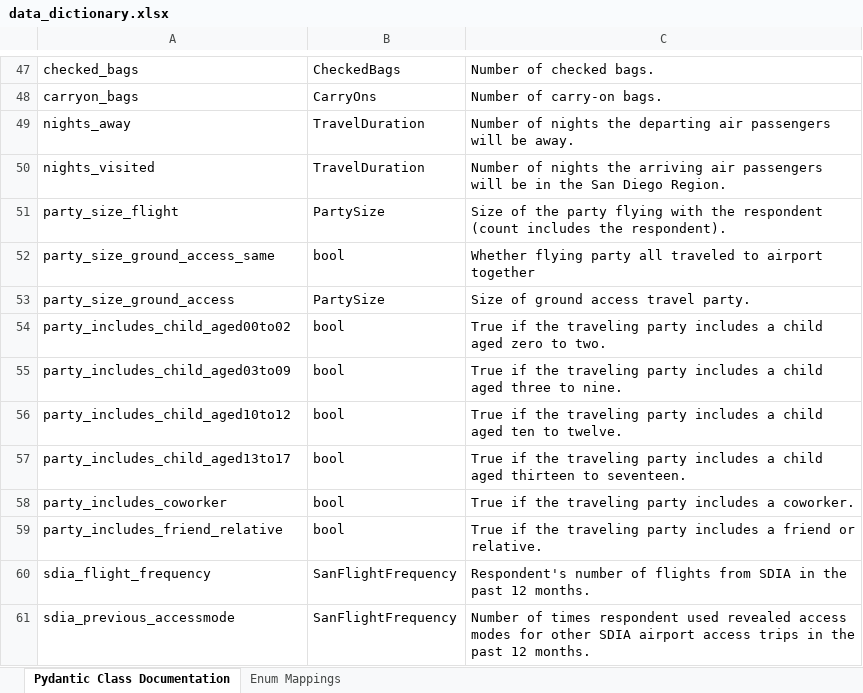
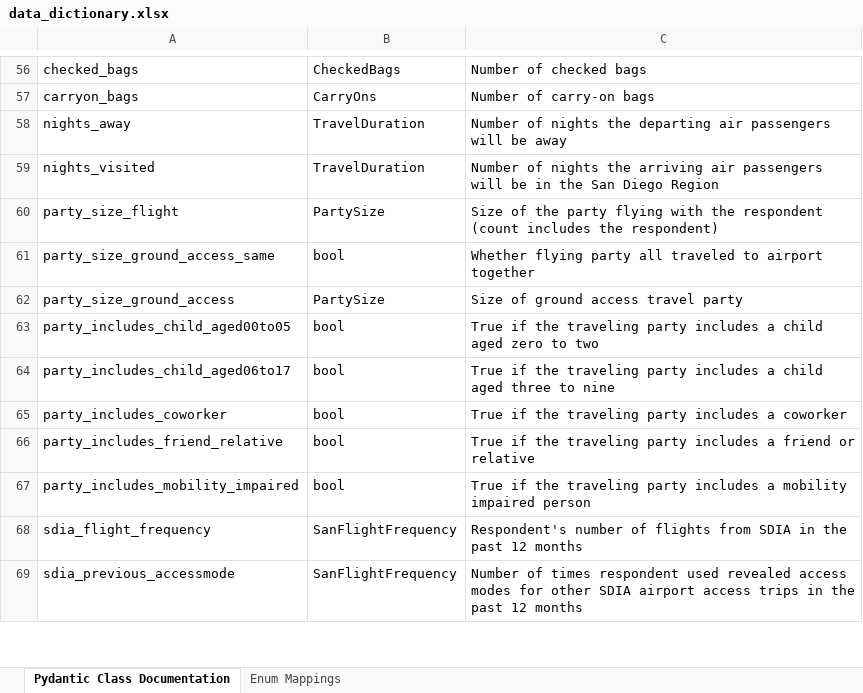
Before and after one commit to wsp-sag/Survey_Airport, an Excel workbook: reports/data_dictionary.xlsx, sheet Pydantic Class Documentation, drawn as a sheet; only a part is shown, gaps mark what is left out; values as stored, in another font and other column widths than the file's, no borders; removed rows and columns are numbered as before the commit, all else as after; the diff covers the shown part only; the diff names each change by its address in the sheet, - before the commit and + after, or states it on an @@ line.

```diff
--- a/reports/data_dictionary.xlsx (sheet Pydantic Class Documentation)
+++ b/reports/data_dictionary.xlsx (sheet Pydantic Class Documentation)
-C56: Number of checked bags.
+C56: Number of checked bags
-C57: Number of carry-on bags.
+C57: Number of carry-on bags
-C58: …will be away.
+C58: …will be away
-C59: …San Diego Region.
+C59: …San Diego Region
-C60: …includes the respondent).
+C60: …includes the respondent)
-C62: Size of ground access travel party.
+C62: Size of ground access travel party
-A63: party_includes_child_aged00to02
+A63: party_includes_child_aged00to05
-C63: …zero to two.
+C63: …zero to two
-A64: party_includes_child_aged03to09
+A64: party_includes_child_aged06to17
-C64: …three to nine.
+C64: …three to nine
-row 56: party_includes_child_aged10to12 | bool | True if the traveling party includes a child aged ten to twelve.
-row 57: party_includes_child_aged13to17 | bool | True if the traveling party includes a child aged thirteen to seventeen.
-C65: …includes a coworker.
+C65: …includes a coworker
-C66: …friend or relative.
+C66: …friend or relative
+row 67: party_includes_mobility_impaired | bool | True if the traveling party includes a mobility impaired person
-C68: …past 12 months.
+C68: …past 12 months
-C69: …past 12 months.
+C69: …past 12 months
```
Also changed, not shown: 174 added rows, 30 removed rows and 116 edited cells elsewhere in this sheet, sheet Enum Mappings, 21 other files.
